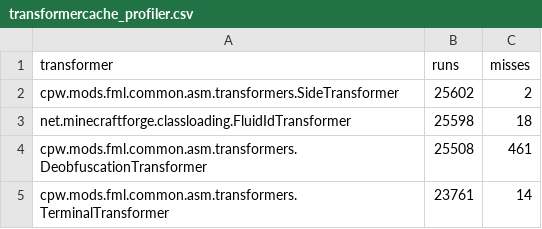
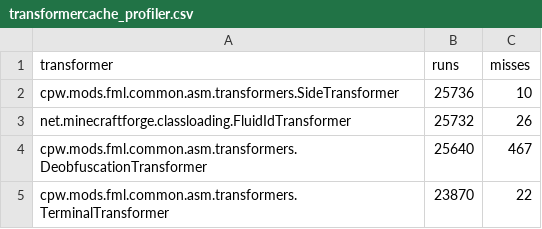
Before and after one commit to ShambeerMinecraftModpacks/MagicRPG, a CSV file: coretweaks/out/transformercache_profiler.csv, drawn as a sheet.

```diff
--- a/coretweaks/out/transformercache_profiler.csv
+++ b/coretweaks/out/transformercache_profiler.csv
@@ -1,5 +1,5 @@
 transformer,runs,misses
-cpw.mods.fml.common.asm.transformers.SideTransformer,25602,2
-net.minecraftforge.classloading.FluidIdTransformer,25598,18
-cpw.mods.fml.common.asm.transformers.DeobfuscationTransformer,25508,461
-cpw.mods.fml.common.asm.transformers.TerminalTransformer,23761,14
+cpw.mods.fml.common.asm.transformers.SideTransformer,25736,10
+net.minecraftforge.classloading.FluidIdTransformer,25732,26
+cpw.mods.fml.common.asm.transformers.DeobfuscationTransformer,25640,467
+cpw.mods.fml.common.asm.transformers.TerminalTransformer,23870,22
```
Also changed, not shown: 35 other files.
